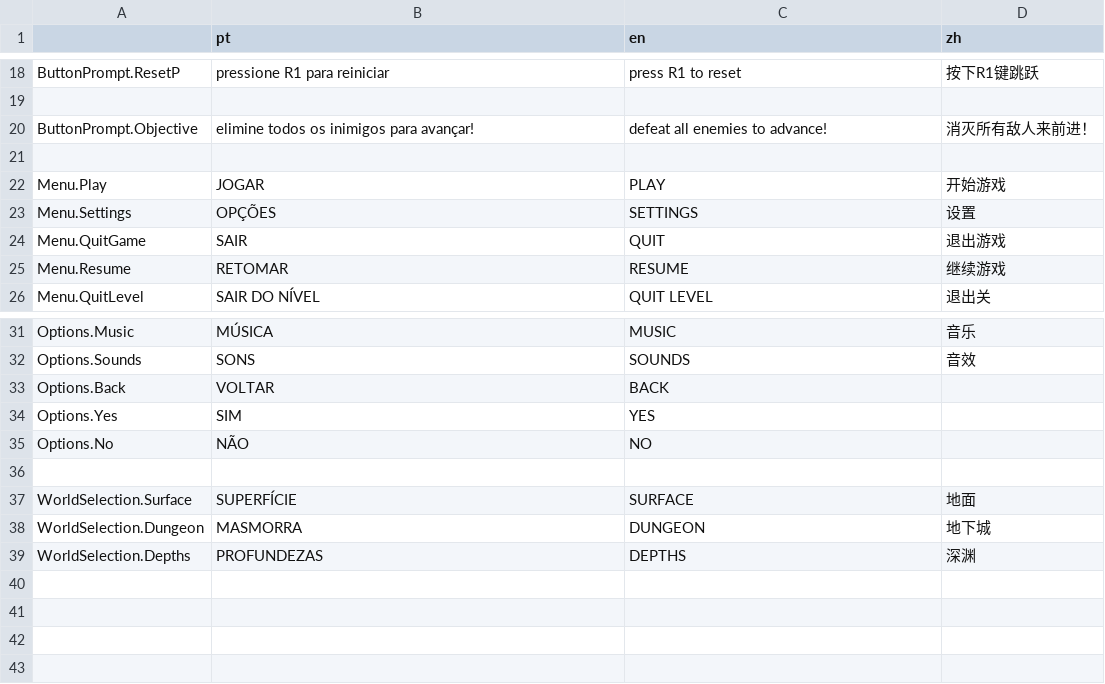
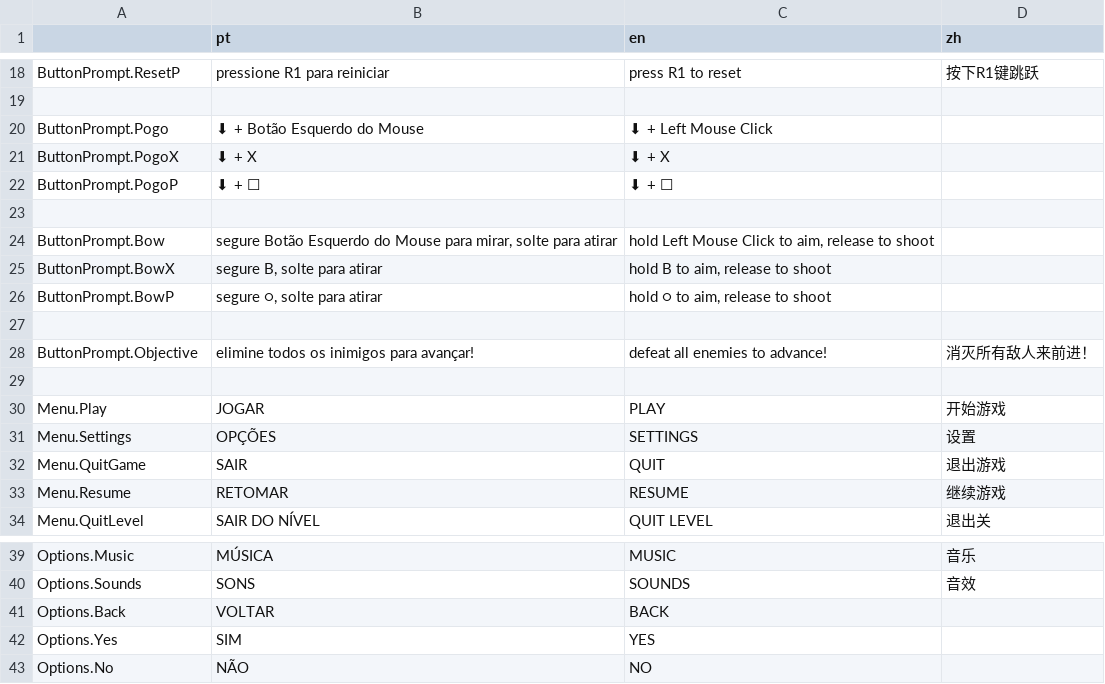
Before and after one commit to MadDevInc/Gladitta, a CSV file: gladitta/Assets/Translations/gladitta_prompts.csv, drawn as a sheet; only a part is shown, gaps mark what is left out; removed rows and columns are numbered as before the commit, all else as after; the diff names each change by its address in the sheet, - before the commit and + after, or states it on an @@ line.

Commit message:
Added First Dungeon Levels - Added Level Selection Behaviour When Completing a World - Added HUD Unlocks

```diff
--- a/gladitta/Assets/Translations/gladitta_prompts.csv
+++ b/gladitta/Assets/Translations/gladitta_prompts.csv
+row 20: ButtonPrompt.Pogo | ⬇ + Botão Esquerdo do Mouse | ⬇ + Left Mouse Click
+row 21: ButtonPrompt.PogoX | ⬇ + X | ⬇ + X
+row 22: ButtonPrompt.PogoP | ⬇ + ☐ | ⬇ + ☐
+row 23: (empty)
+row 24: ButtonPrompt.Bow | segure Botão Esquerdo do Mouse para mirar, solte para atirar | hold Left Mouse Click to aim, release to shoot
+row 25: ButtonPrompt.BowX | segure B, solte para atirar | hold B to aim, release to shoot
+row 26: ButtonPrompt.BowP | segure ○, solte para atirar | hold ○ to aim, release to shoot
+row 27: (empty)
-row 36: (empty)
-row 37: WorldSelection.Surface | SUPERFÍCIE | SURFACE | 地面
-row 38: WorldSelection.Dungeon | MASMORRA | DUNGEON | 地下城
-row 39: WorldSelection.Depths | PROFUNDEZAS | DEPTHS | 深渊
```
Also changed, not shown: 25 other files.
